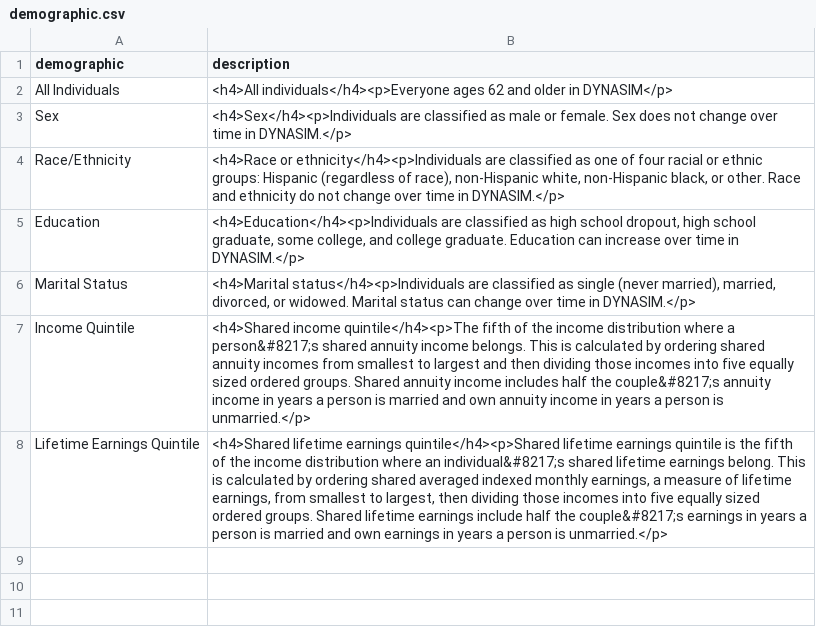
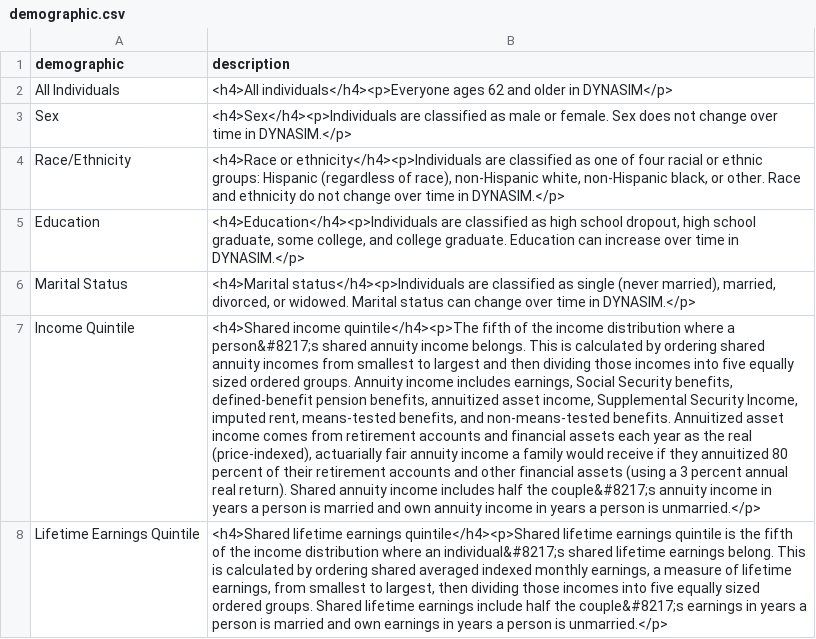
Before and after one commit to UrbanInstitute/dynasim-shiny4, a CSV file: text/demographic.csv, drawn as a sheet; the diff names each change by its address in the sheet, - before the commit and + after, or states it on an @@ line.

```diff
--- a/text/demographic.csv
+++ b/text/demographic.csv
-B7 (description): …ordered groups. Shared annuity…
+B7 (description): …ordered groups. Annuity income includes earnings, Social Security benefits, defined-benefit pension benefits, annuitized asset income, Supplemental Security Income, imputed rent, means-tested benefits, and non-means-tested benefits. Annuitized asset income comes from retirement accounts and financial assets each year as the real (price-indexed), actuarially fair annuity income a family would receive if they annuitized 80 percent of their retirement accounts and other financial assets (using a 3 percent annual real return). Shared annuity…
```
Also changed, not shown: data/percent-with-income.csv, options-guide.csv, 7 other files.
